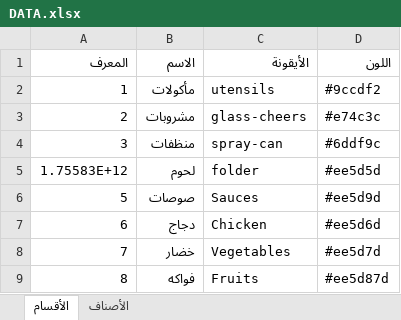
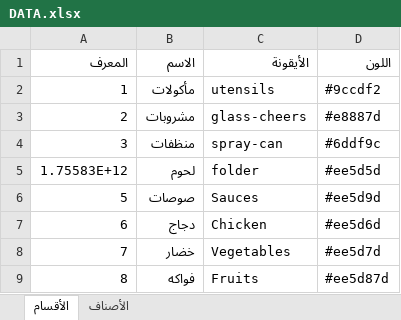
Before and after one commit to ghtfan-data/ghtfan, an Excel workbook: DATA.xlsx, sheet الأقسام, drawn as a sheet; values as stored, in another font and other column widths than the file's, no borders; the diff names each change by its address in the sheet, - before the commit and + after, or states it on an @@ line.

Commit message:
Update DATA.xlsx

```diff
--- a/DATA.xlsx (sheet الأقسام)
+++ b/DATA.xlsx (sheet الأقسام)
-D3 (اللون): #e74c3c
+D3 (اللون): #e8887d
```
